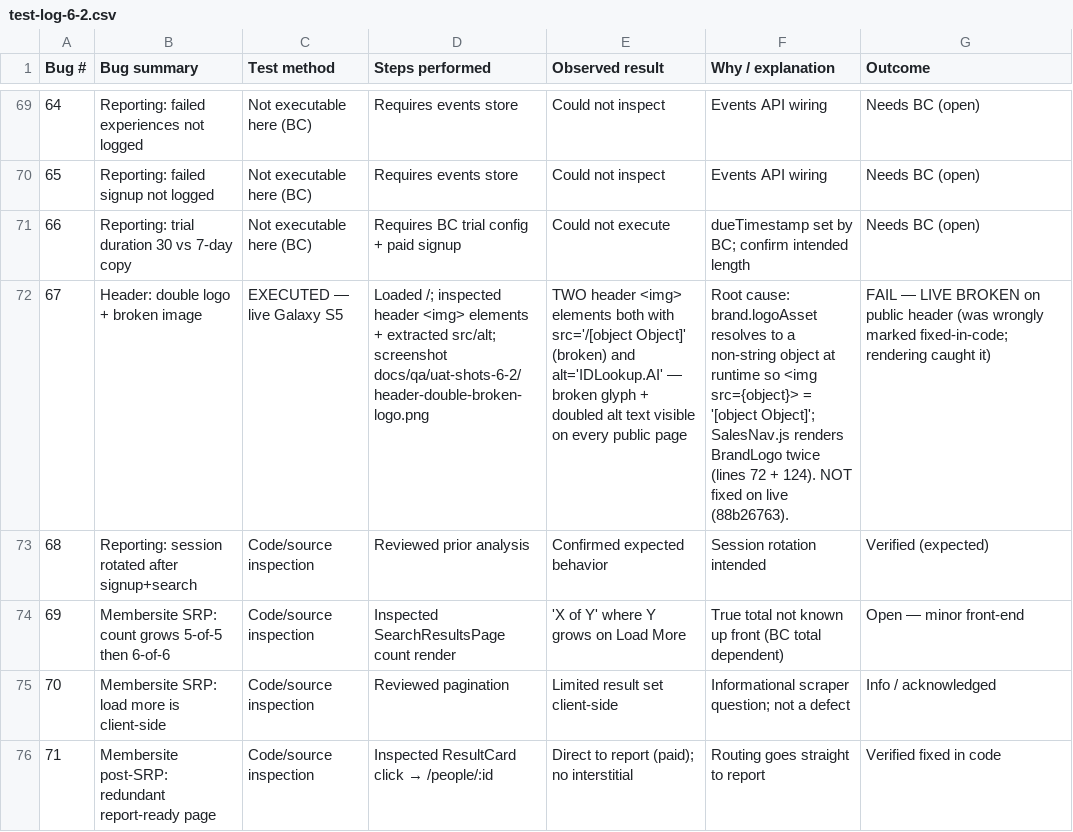
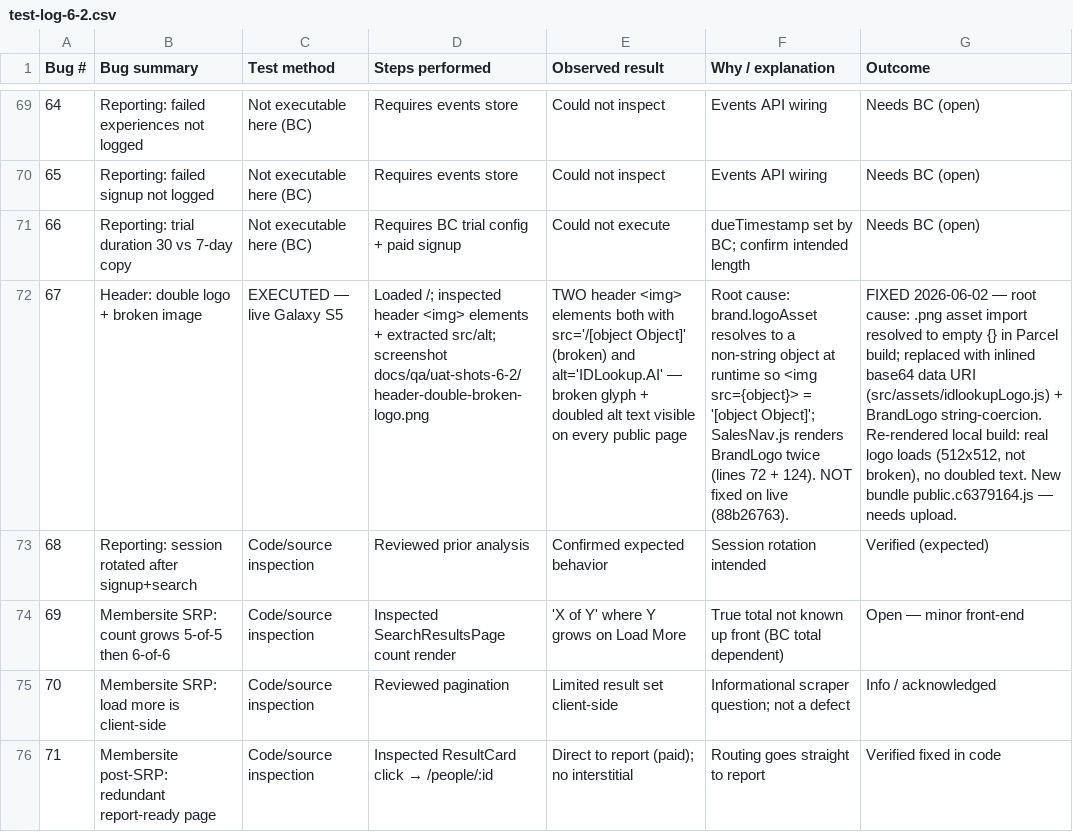
Before and after one commit to dwolfe1966/pds, a CSV file: docs/qa/test-log-6-2.csv, drawn as a sheet; only a part is shown, gaps mark what is left out; the diff names each change by its address in the sheet, - before the commit and + after, or states it on an @@ line.

```diff
--- a/docs/qa/test-log-6-2.csv
+++ b/docs/qa/test-log-6-2.csv
-G72 (Outcome): FAIL — LIVE BROKEN on public header (was wrongly marked fixed-in-code; rendering caught it)
+G72 (Outcome): FIXED 2026-06-02 — root cause: .png asset import resolved to empty {} in Parcel build; replaced with inlined base64 data URI (src/assets/idlookupLogo.js) + BrandLogo string-coercion. Re-rendered local build: real logo loads (512x512, not broken), no doubled text. New bundle public.c6379164.js — needs upload.
```
Also changed, not shown: docs/qa/launch-meeting-status-2026-06-02.csv, 5 other files.
